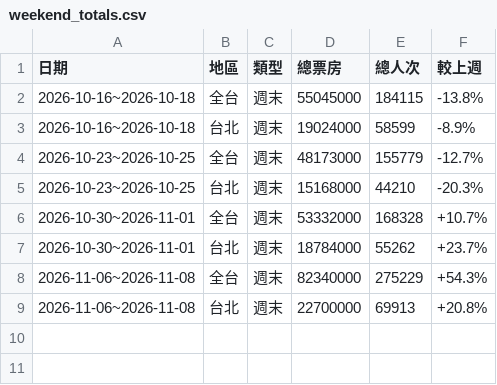
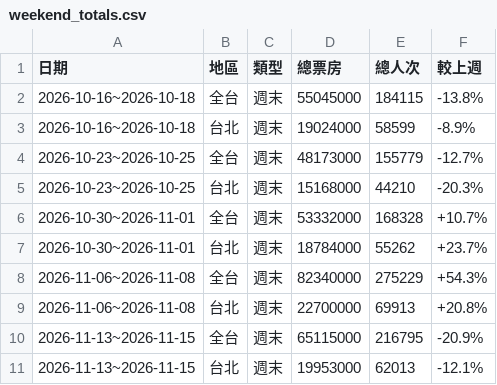
Before and after one commit to nwu563533/boxoffice-tw, a CSV file: data/weekend_totals.csv, drawn as a sheet.

```diff
--- a/data/weekend_totals.csv
+++ b/data/weekend_totals.csv
@@ -9 +9,3 @@
 2026-11-06~2026-11-08,台北,週末,22700000,69913,+20.8%
+2026-11-13~2026-11-15,全台,週末,65115000,216795,-20.9%
+2026-11-13~2026-11-15,台北,週末,19953000,62013,-12.1%
```
Also changed, not shown: data/daily_boxoffice.csv, 5 other files.
